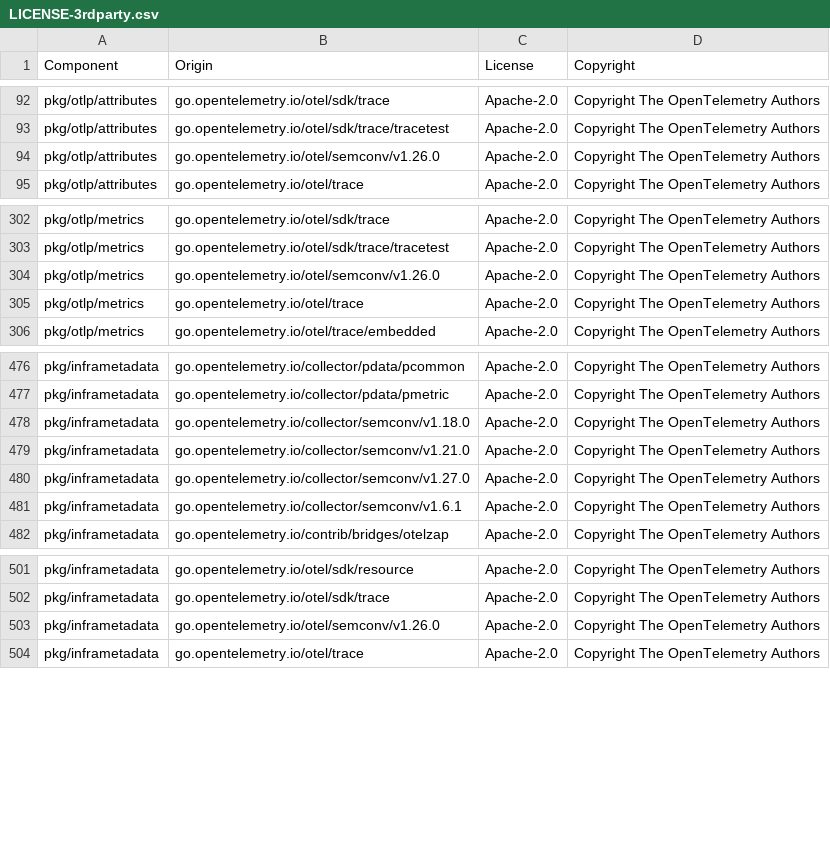
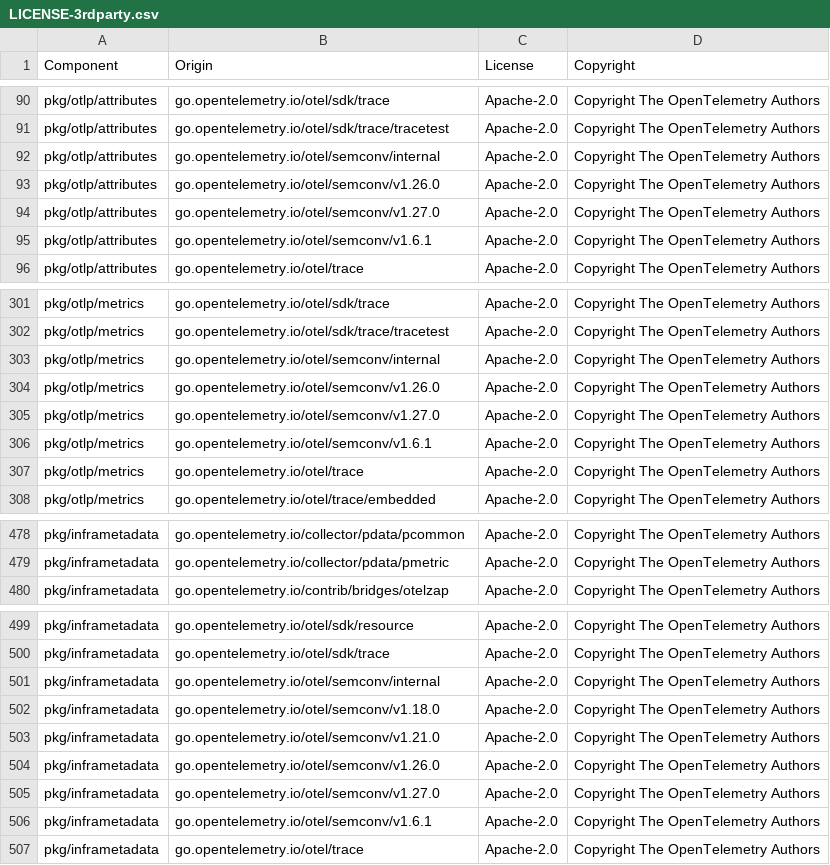
Before and after one commit to DataDog/opentelemetry-mapping-go, a CSV file: LICENSE-3rdparty.csv, drawn as a sheet; only a part is shown, gaps mark what is left out; removed rows and columns are numbered as before the commit, all else as after; the diff covers the shown part only; the diff names each change by its address in the sheet, - before the commit and + after, or states it on an @@ line.

Commit message:
make gen-licenses still doesn't work

```diff
--- a/LICENSE-3rdparty.csv
+++ b/LICENSE-3rdparty.csv
+row 92: pkg/otlp/attributes | go.opentelemetry.io/otel/semconv/internal | Apache-2.0 | Copyright The OpenTelemetry Authors
+row 94: pkg/otlp/attributes | go.opentelemetry.io/otel/semconv/v1.27.0 | Apache-2.0 | Copyright The OpenTelemetry Authors
+row 95: pkg/otlp/attributes | go.opentelemetry.io/otel/semconv/v1.6.1 | Apache-2.0 | Copyright The OpenTelemetry Authors
+row 303: pkg/otlp/metrics | go.opentelemetry.io/otel/semconv/internal | Apache-2.0 | Copyright The OpenTelemetry Authors
+row 305: pkg/otlp/metrics | go.opentelemetry.io/otel/semconv/v1.27.0 | Apache-2.0 | Copyright The OpenTelemetry Authors
+row 306: pkg/otlp/metrics | go.opentelemetry.io/otel/semconv/v1.6.1 | Apache-2.0 | Copyright The OpenTelemetry Authors
-row 478: pkg/inframetadata | go.opentelemetry.io/collector/semconv/v1.18.0 | Apache-2.0 | Copyright The OpenTelemetry Authors
-row 479: pkg/inframetadata | go.opentelemetry.io/collector/semconv/v1.21.0 | Apache-2.0 | Copyright The OpenTelemetry Authors
-row 480: pkg/inframetadata | go.opentelemetry.io/collector/semconv/v1.27.0 | Apache-2.0 | Copyright The OpenTelemetry Authors
-row 481: pkg/inframetadata | go.opentelemetry.io/collector/semconv/v1.6.1 | Apache-2.0 | Copyright The OpenTelemetry Authors
+row 501: pkg/inframetadata | go.opentelemetry.io/otel/semconv/internal | Apache-2.0 | Copyright The OpenTelemetry Authors
+row 502: pkg/inframetadata | go.opentelemetry.io/otel/semconv/v1.18.0 | Apache-2.0 | Copyright The OpenTelemetry Authors
+row 503: pkg/inframetadata | go.opentelemetry.io/otel/semconv/v1.21.0 | Apache-2.0 | Copyright The OpenTelemetry Authors
+row 505: pkg/inframetadata | go.opentelemetry.io/otel/semconv/v1.27.0 | Apache-2.0 | Copyright The OpenTelemetry Authors
+row 506: pkg/inframetadata | go.opentelemetry.io/otel/semconv/v1.6.1 | Apache-2.0 | Copyright The OpenTelemetry Authors
```
Also changed, not shown: 4 removed rows elsewhere in this file.
